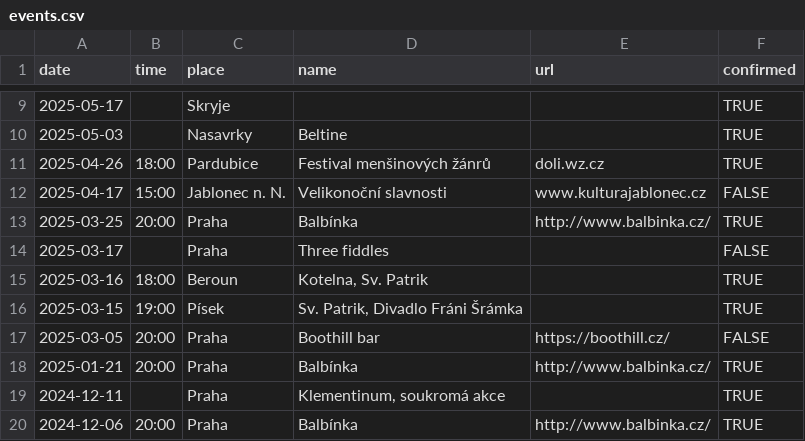
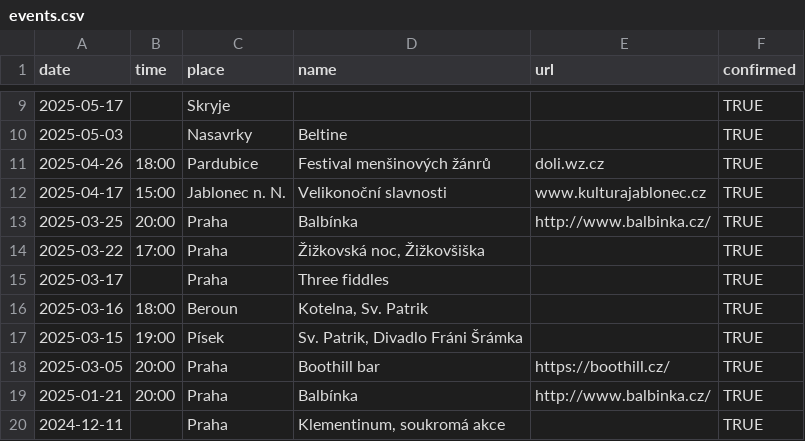
Before and after one commit to davrys/rira-web-jekyll, a CSV file: _data/events.csv, drawn as a sheet; only a part is shown, gaps mark what is left out; the shorter side is filled out with more unchanged rows.

Commit message:
New events

```diff
--- a/_data/events.csv
+++ b/_data/events.csv
@@ -11,8 +11,9 @@ date,time,place,name,url,confirmed
 2025-04-26,18:00,Pardubice,Festival menšinových žánrů,doli.wz.cz,TRUE
-2025-04-17,15:00,Jablonec n. N.,Velikonoční slavnosti,www.kulturajablonec.cz,FALSE
+2025-04-17,15:00,Jablonec n. N.,Velikonoční slavnosti,www.kulturajablonec.cz,TRUE
 2025-03-25,20:00,Praha,Balbínka,http://www.balbinka.cz/,TRUE
-2025-03-17,,Praha,Three fiddles,,FALSE
+2025-03-22,17:00,Praha,"Žižkovská noc, Žižkovšiška",,TRUE
+2025-03-17,,Praha,Three fiddles,,TRUE
 2025-03-16,18:00,Beroun,"Kotelna, Sv. Patrik",,TRUE
 2025-03-15,19:00,Písek,"Sv. Patrik, Divadlo Fráni Šrámka",,TRUE
-2025-03-05,20:00,Praha,Boothill bar,https://boothill.cz/,FALSE
+2025-03-05,20:00,Praha,Boothill bar,https://boothill.cz/,TRUE
 2025-01-21,20:00,Praha,Balbínka,http://www.balbinka.cz/,TRUE
```
Also changed, not shown: 2 other files.
